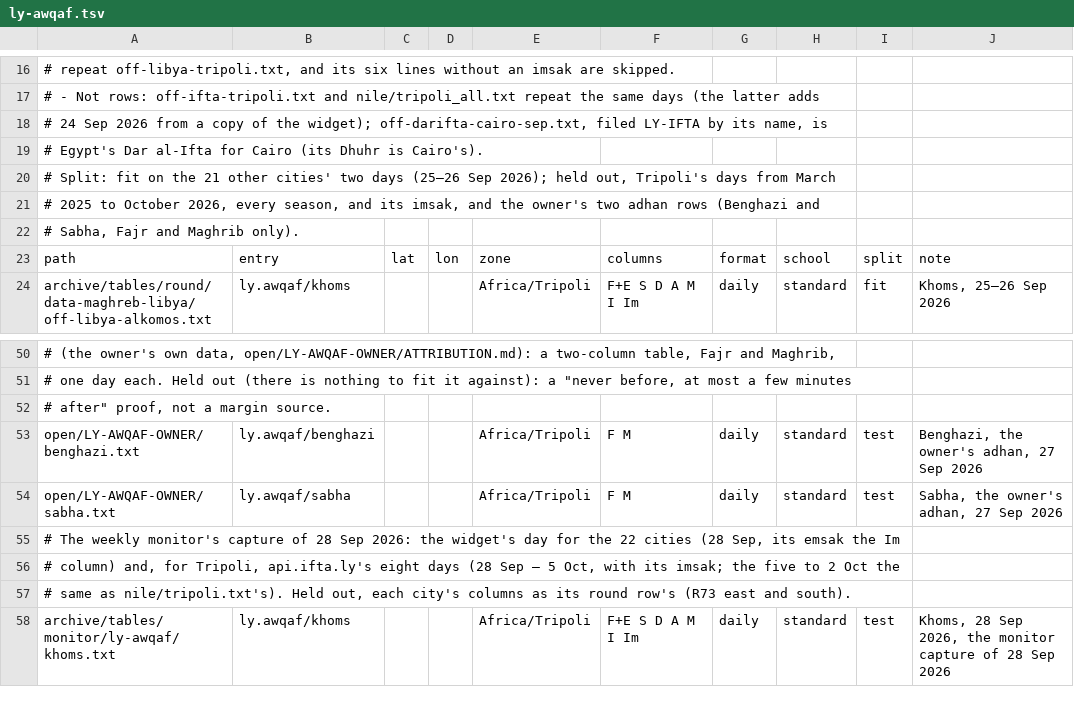
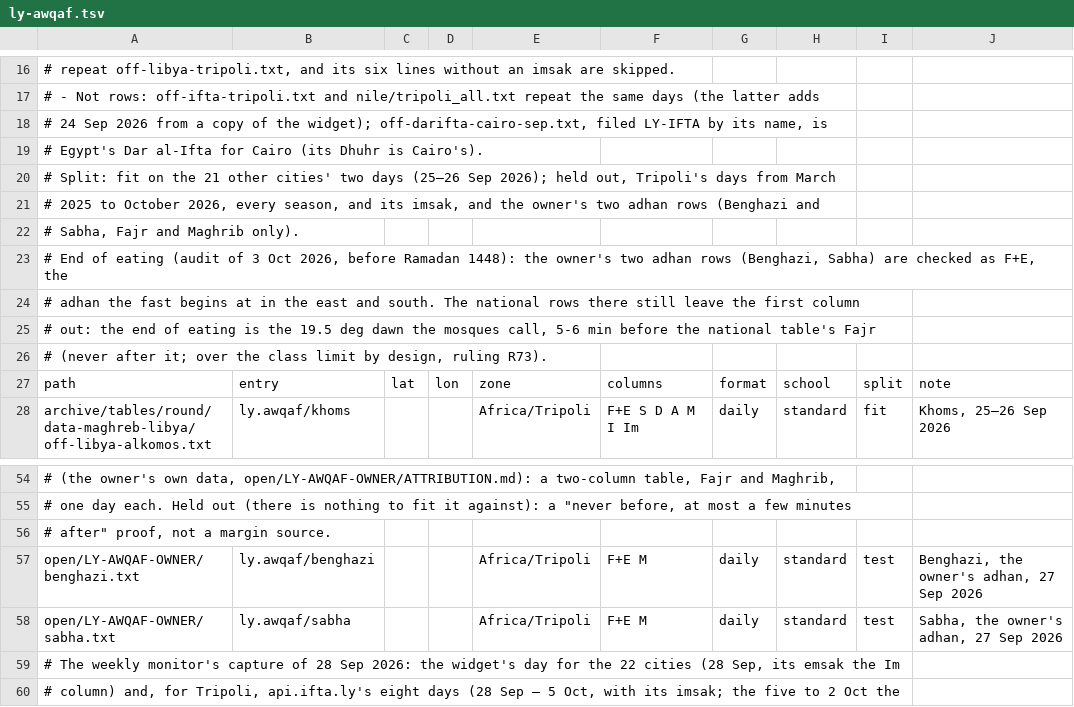
Before and after one commit to MohamedAbulgasem/Taqwa, a TSV file: tools/timetables/official/gate/ly-awqaf.tsv, drawn as a sheet; only a part is shown, gaps mark what is left out; the shorter side is filled out with more unchanged rows; addresses are those after the commit; the diff names each change by its address in the sheet, - before the commit and + after, or states it on an @@ line.

```diff
--- a/tools/timetables/official/gate/ly-awqaf.tsv
+++ b/tools/timetables/official/gate/ly-awqaf.tsv
+row 23: # End of eating (audit of 3 Oct 2026, before Ramadan 1448): the owner's two adhan rows (Benghazi, Sabha) are checked as F+E, the
+row 24: # adhan the fast begins at in the east and south. The national rows there still leave the first column
+row 25: # out: the end of eating is the 19.5 deg dawn the mosques call, 5-6 min before the national table's Fajr
+row 26: # (never after it; over the class limit by design, ruling R73).
-F57:F58: F M
+F57:F58: F+E M
```
Also changed, not shown: tools/timetables/official/gate/id-kemenag.tsv, tools/timetables/official/gate/kz-qmdb.tsv, 46 other files.
